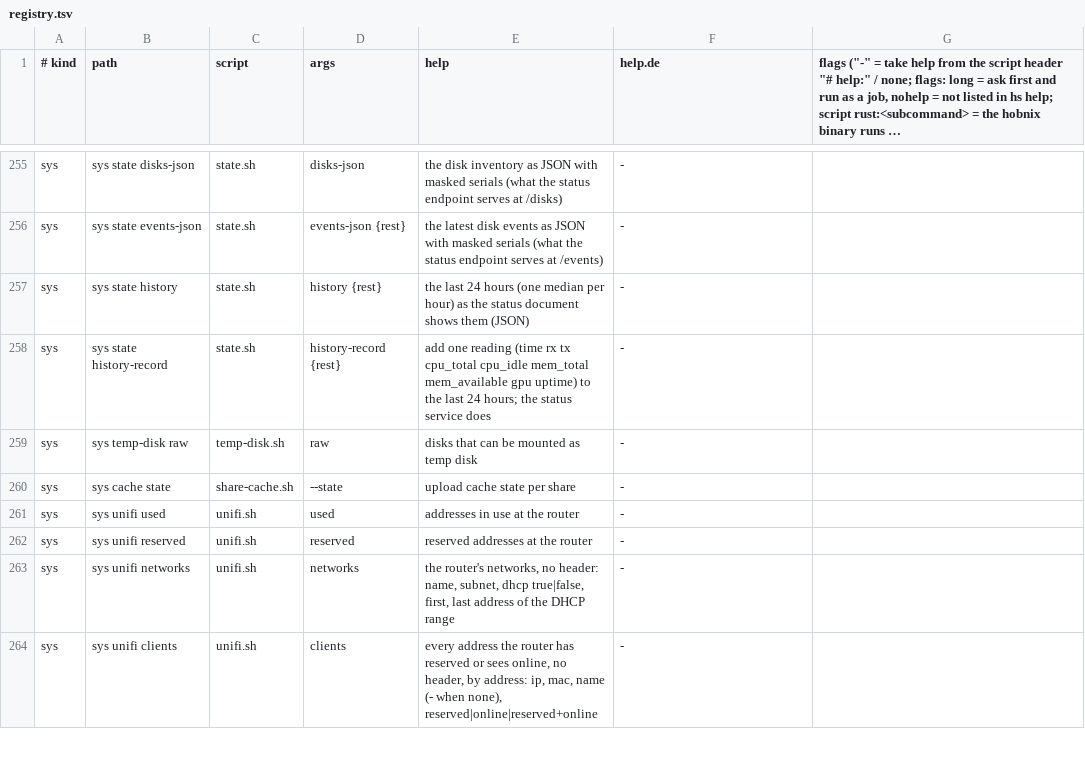
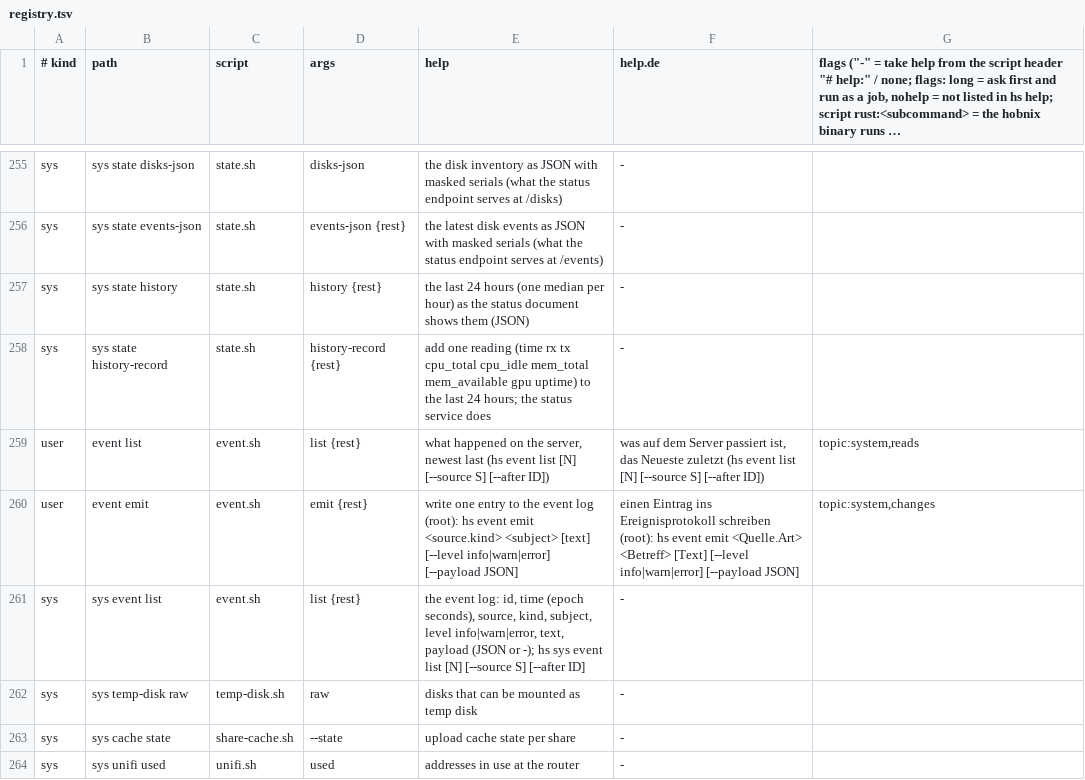
Before and after one commit to hobnix/server, a TSV file: scripts/lib/registry.tsv, drawn as a sheet; only a part is shown, gaps mark what is left out; the shorter side is filled out with more unchanged rows; long unchanged cells end in ….

Commit message:
events: one event log in state.db with hs event emit and a sys reader

```diff
--- a/scripts/lib/registry.tsv
+++ b/scripts/lib/registry.tsv
@@ -258,2 +258,5 @@ sys	sys state history	state.sh	history {rest}	the last 24 hours (one median per
 sys	sys state history-record	state.sh	history-record {rest}	add one reading (time rx tx cpu_total cpu_idle mem_total mem_available gpu uptime) to the last 24 hours; the status service does	-
+user	event list	event.sh	list {rest}	what happened on the server, newest last (hs event list [N] [--source S] [--after ID])	was auf dem Server passiert ist, das Neueste zuletzt (hs event list [N] [--source S] [--after ID])	topic:system,reads
+user	event emit	event.sh	emit {rest}	write one entry to the event log (root): hs event emit <source.kind> <subject> [text] [--level info|warn|error] [--payload JSON]	einen Eintrag ins Ereignisprotokoll schreiben (root): hs event emit <Quelle.Art> <Betreff> [Text] [--level info|warn|error] [--payload JSON]	topic:system,changes
+sys	sys event list	event.sh	list {rest}	the event log: id, time (epoch seconds), source, kind, subject, level info|warn|error, text, payload (JSON or -); hs sys event list [N] [--source S] [--after ID]	-
 sys	sys temp-disk raw	temp-disk.sh	raw	disks that can be mounted as temp disk	-
```
Also changed, not shown: scripts/lib/i18n/de.tsv, 16 other files.
